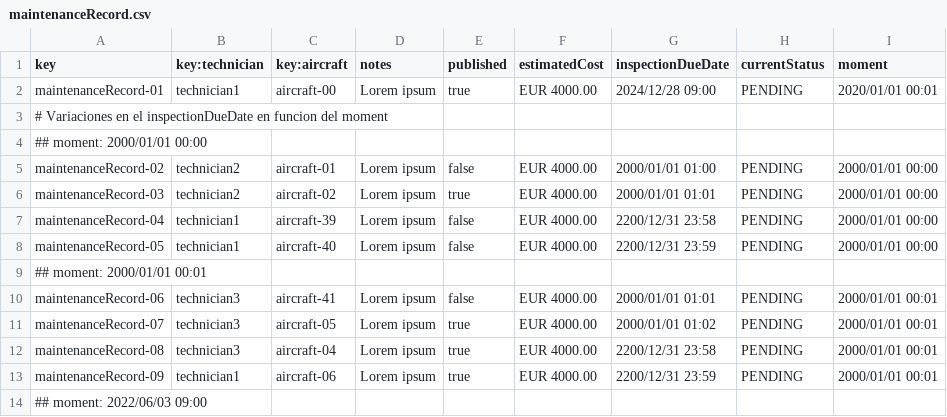
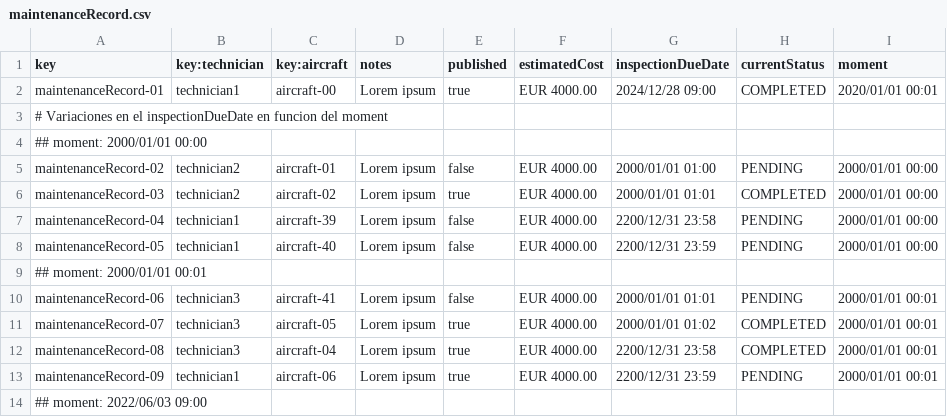
Before and after one commit to adolfoborrego/Acme-ANS, a CSV file: src/main/resources/WEB-INF/data/sample/maintenanceRecord.csv, drawn as a sheet; only a part is shown.

```diff
--- a/src/main/resources/WEB-INF/data/sample/maintenanceRecord.csv
+++ b/src/main/resources/WEB-INF/data/sample/maintenanceRecord.csv
@@ -1,3 +1,3 @@
 key,key:technician,key:aircraft,notes,published,estimatedCost,inspectionDueDate,currentStatus,moment
-maintenanceRecord-01,technician1,aircraft-00,Lorem ipsum,true,EUR 4000.00,2024/12/28 09:00,PENDING,2020/01/01 00:01
+maintenanceRecord-01,technician1,aircraft-00,Lorem ipsum,true,EUR 4000.00,2024/12/28 09:00,COMPLETED,2020/01/01 00:01
 # Variaciones en el inspectionDueDate en funcion del moment,"","","",""
@@ -5,3 +5,3 @@ maintenanceRecord-01,technician1,aircraft-00,Lorem ipsum,true,EUR 4000.00,2024/1
 maintenanceRecord-02,technician2,aircraft-01,Lorem ipsum,false,EUR 4000.00,2000/01/01 01:00,PENDING,2000/01/01 00:00
-maintenanceRecord-03,technician2,aircraft-02,Lorem ipsum,true,EUR 4000.00,2000/01/01 01:01,PENDING,2000/01/01 00:00
+maintenanceRecord-03,technician2,aircraft-02,Lorem ipsum,true,EUR 4000.00,2000/01/01 01:01,COMPLETED,2000/01/01 00:00
 maintenanceRecord-04,technician1,aircraft-39,Lorem ipsum,false,EUR 4000.00,2200/12/31 23:58,PENDING,2000/01/01 00:00
@@ -10,4 +10,4 @@ maintenanceRecord-05,technician1,aircraft-40,Lorem ipsum,false,EUR 4000.00,2200/
 maintenanceRecord-06,technician3,aircraft-41,Lorem ipsum,false,EUR 4000.00,2000/01/01 01:01,PENDING,2000/01/01 00:01
-maintenanceRecord-07,technician3,aircraft-05,Lorem ipsum,true,EUR 4000.00,2000/01/01 01:02,PENDING,2000/01/01 00:01
-maintenanceRecord-08,technician3,aircraft-04,Lorem ipsum,true,EUR 4000.00,2200/12/31 23:58,PENDING,2000/01/01 00:01
+maintenanceRecord-07,technician3,aircraft-05,Lorem ipsum,true,EUR 4000.00,2000/01/01 01:02,COMPLETED,2000/01/01 00:01
+maintenanceRecord-08,technician3,aircraft-04,Lorem ipsum,true,EUR 4000.00,2200/12/31 23:58,COMPLETED,2000/01/01 00:01
 maintenanceRecord-09,technician1,aircraft-06,Lorem ipsum,true,EUR 4000.00,2200/12/31 23:59,PENDING,2000/01/01 00:01
```
Also changed, not shown: src/main/resources/WEB-INF/data/sample/task.csv.
